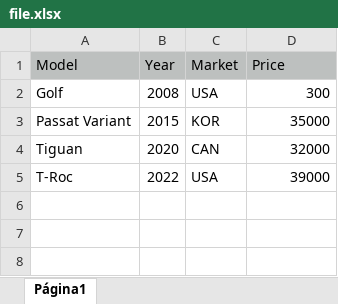
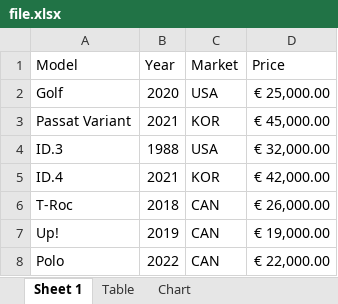
Before and after one commit to davialves1/ecd-poc-be, an Excel workbook: file.xlsx, sheet Sheet 1, drawn as a sheet; values as stored, in another font and other column widths than the file's, no borders; removed rows and columns are numbered as before the commit, all else as after; the diff names each change by its address in the sheet, - before the commit and + after, or states it on an @@ line.

```diff
--- a/file.xlsx (sheet Sheet 1)
+++ b/file.xlsx (sheet Sheet 1)
-sheet tab: Página1
+sheet tab: Sheet 1
+sheet tab: Table
+sheet tab: Chart
-A1:D1 fill: #BDC0BF
+A1:D1 fill: none
-B2 (Year): 2008
+B2 (Year): 2020
-D2 (Price): 300
+D2 (Price): € 25,000.00
-B3 (Year): 2015
+B3 (Year): 2021
-D3 (Price): 35000
+D3 (Price): € 45,000.00
-row 4: Tiguan | 2020 | CAN | 32000
+row 4: ID.3 | 1988 | USA | € 32,000.00
+row 5: ID.4 | 2021 | KOR | € 42,000.00
-B6 (Year): 2022
+B6 (Year): 2018
-C6 (Market): USA
+C6 (Market): CAN
-D6 (Price): 39000
+D6 (Price): € 26,000.00
+row 7: Up! | 2019 | CAN | € 19,000.00
+row 8: Polo | 2022 | CAN | € 22,000.00
```
Also changed, not shown: charts or pictures, 5 other files.
